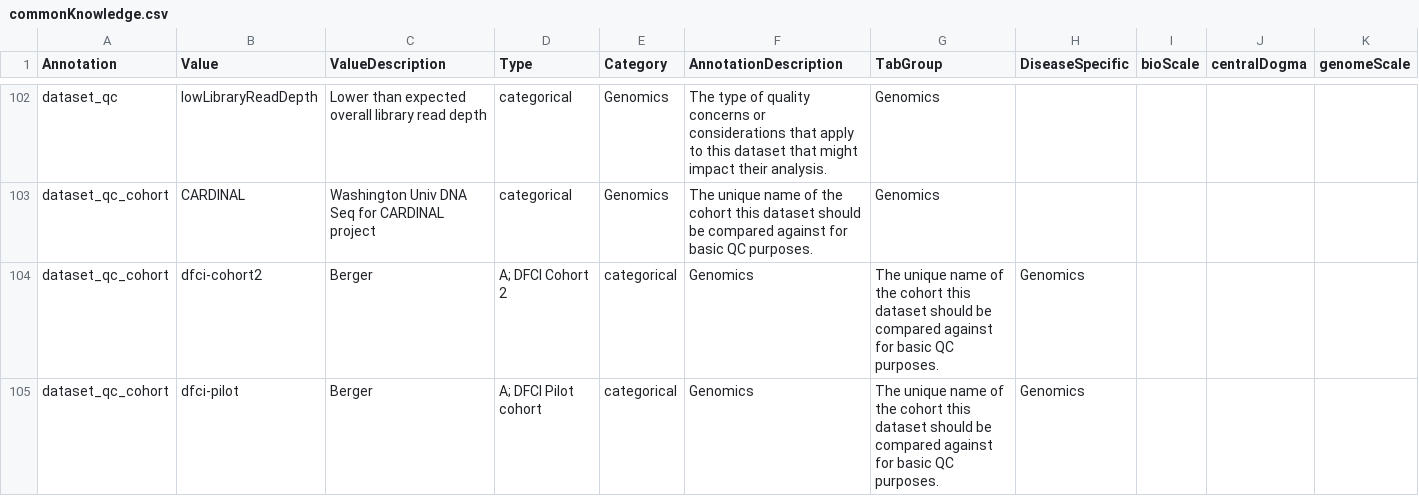
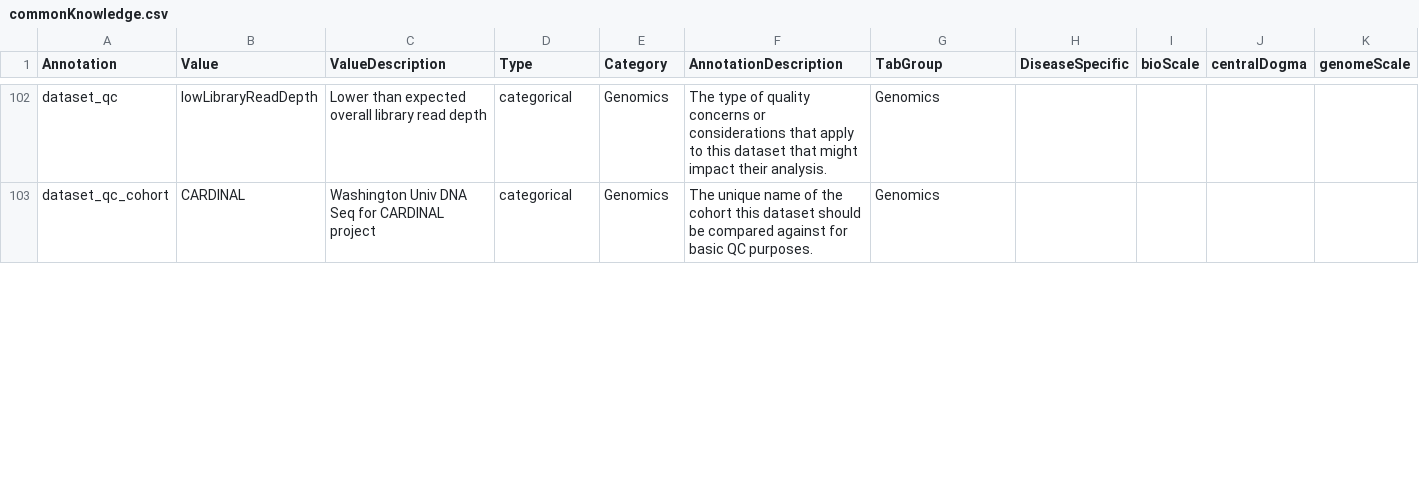
Before and after one commit to FredHutch/tgr-annotations, a CSV file: commonKnowledge.csv, drawn as a sheet; only a part is shown, gaps mark what is left out; removed rows and columns are numbered as before the commit, all else as after; the diff covers the shown part only; the diff names each change by its address in the sheet, - before the commit and + after, or states it on an @@ line.

Commit message:
try this now

```diff
--- a/commonKnowledge.csv
+++ b/commonKnowledge.csv
-row 104: dataset_qc_cohort | dfci-cohort2 | Berger | A; DFCI Cohort 2 | categorical | Genomics | The unique name of the cohort this dataset should be compared against for basic QC purposes. | Genomics
-row 105: dataset_qc_cohort | dfci-pilot | Berger | A; DFCI Pilot cohort | categorical | Genomics | The unique name of the cohort this dataset should be compared against for basic QC purposes. | Genomics
```
Also changed, not shown: 4 added rows, 2 removed rows and 6 edited cells elsewhere in this file.
